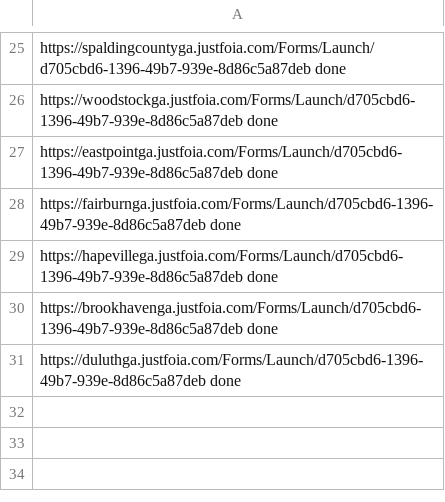
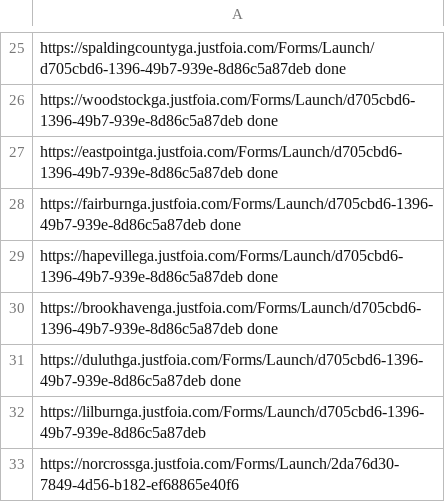
Before and after one commit to Haseebraza12/Automation_Bot, a CSV file: extracted.csv, drawn as a sheet; only a part is shown, gaps mark what is left out; the diff names each change by its address in the sheet, - before the commit and + after, or states it on an @@ line.

```diff
--- a/extracted.csv
+++ b/extracted.csv
+row 32: https://lilburnga.justfoia.com/Forms/Launch/d705cbd6-1396-49b7-939e-8d86c5a87deb
+row 33: https://norcrossga.justfoia.com/Forms/Launch/2da76d30-7849-4d56-b182-ef68865e40f6
```
Also changed, not shown: extracted_for_second_pdf.csv, 7 other files.
